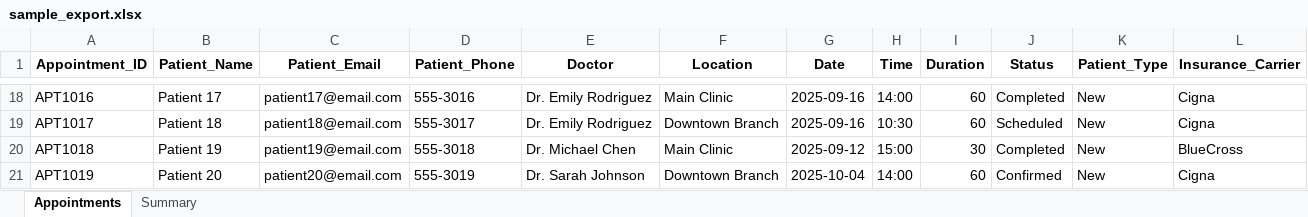
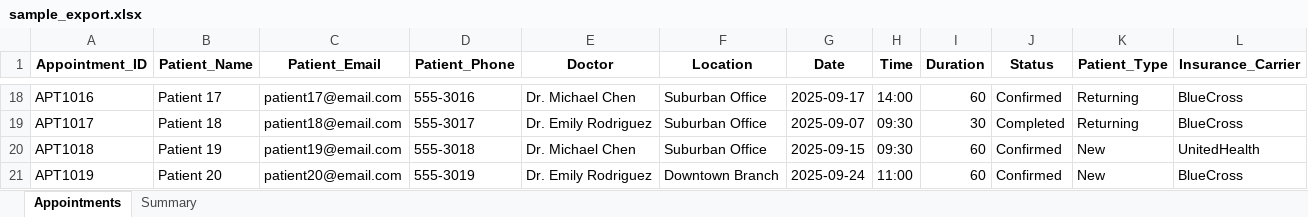
Before and after one commit to Gappu824/ai-medical-scheduling-agent, an Excel workbook: exports/sample_export.xlsx, sheet Appointments, drawn as a sheet; only a part is shown, gaps mark what is left out; values as stored, in another font and other column widths than the file's, no borders; the diff covers the shown part only; the diff names each change by its address in the sheet, - before the commit and + after, or states it on an @@ line.

```diff
--- a/exports/sample_export.xlsx (sheet Appointments)
+++ b/exports/sample_export.xlsx (sheet Appointments)
-E18 (Doctor): Dr. Emily Rodriguez
+E18 (Doctor): Dr. Michael Chen
-F18 (Location): Main Clinic
+F18 (Location): Suburban Office
-G18 (Date): 2025-09-16
+G18 (Date): 2025-09-17
-J18 (Status): Completed
+J18 (Status): Confirmed
-K18:K19 (Patient_Type): New
+K18:K19 (Patient_Type): Returning
-L18:L19 (Insurance_Carrier): Cigna
+L18:L19 (Insurance_Carrier): BlueCross
-F19 (Location): Downtown Branch
+F19 (Location): Suburban Office
-G19 (Date): 2025-09-16
+G19 (Date): 2025-09-07
-H19 (Time): 10:30
+H19 (Time): 09:30
-I19 (Duration): 60
+I19 (Duration): 30
-J19 (Status): Scheduled
+J19 (Status): Completed
-F20 (Location): Main Clinic
+F20 (Location): Suburban Office
-G20 (Date): 2025-09-12
+G20 (Date): 2025-09-15
-H20 (Time): 15:00
+H20 (Time): 09:30
-I20 (Duration): 30
+I20 (Duration): 60
-J20 (Status): Completed
+J20 (Status): Confirmed
-L20 (Insurance_Carrier): BlueCross
+L20 (Insurance_Carrier): UnitedHealth
-E21 (Doctor): Dr. Sarah Johnson
+E21 (Doctor): Dr. Emily Rodriguez
-G21 (Date): 2025-10-04
+G21 (Date): 2025-09-24
-H21 (Time): 14:00
+H21 (Time): 11:00
-L21 (Insurance_Carrier): Cigna
+L21 (Insurance_Carrier): BlueCross
```
Also changed, not shown: 97 edited cells elsewhere in this sheet, sheet Summary, data/doctor_schedules.xlsx, 14 other files.
